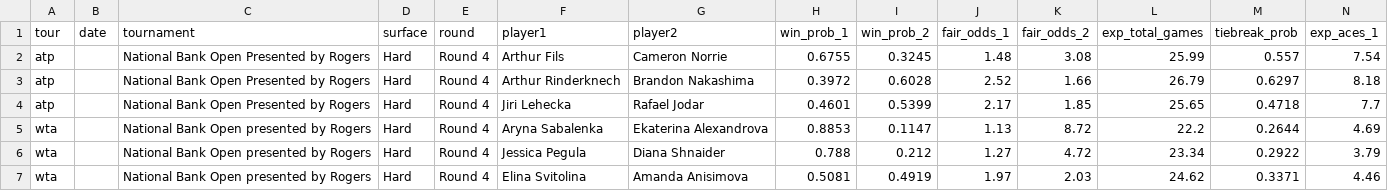
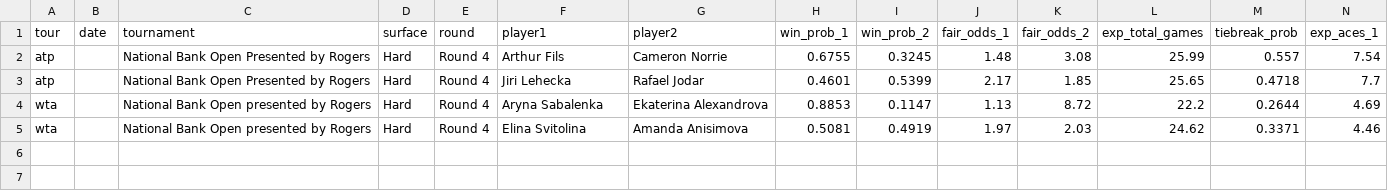
Before and after one commit to DanielTomaro13/Tennis-Modelling, a CSV file: reports/predictions.csv, drawn as a sheet; only a part is shown; rows hold the shown columns only; the diff names each change by its address in the sheet, - before the commit and + after, or states it on an @@ line.

```diff
--- a/reports/predictions.csv
+++ b/reports/predictions.csv
-row 3: atp |  | National Bank Open Presented by Rogers | Hard | Round 4 | Arthur Rinderknech | Brandon Nakashima | 0.3972 | 0.6028 | 2.52 | 1.66 | 26.79 | 0.6297 | 8.18
-row 6: wta |  | National Bank Open presented by Rogers | Hard | Round 4 | Jessica Pegula | Diana Shnaider | 0.788 | 0.212 | 1.27 | 4.72 | 23.34 | 0.2922 | 3.79
```
Also changed, not shown: data/fixtures.csv, 6 other files.
